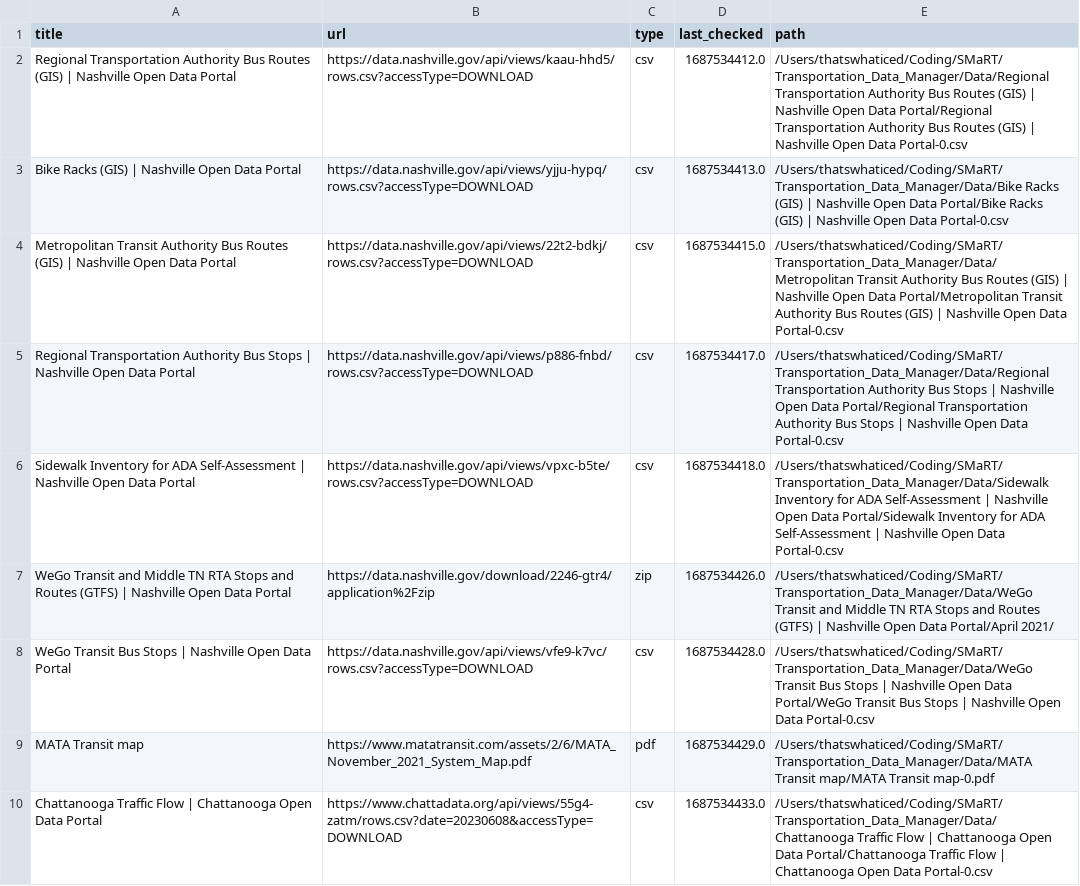
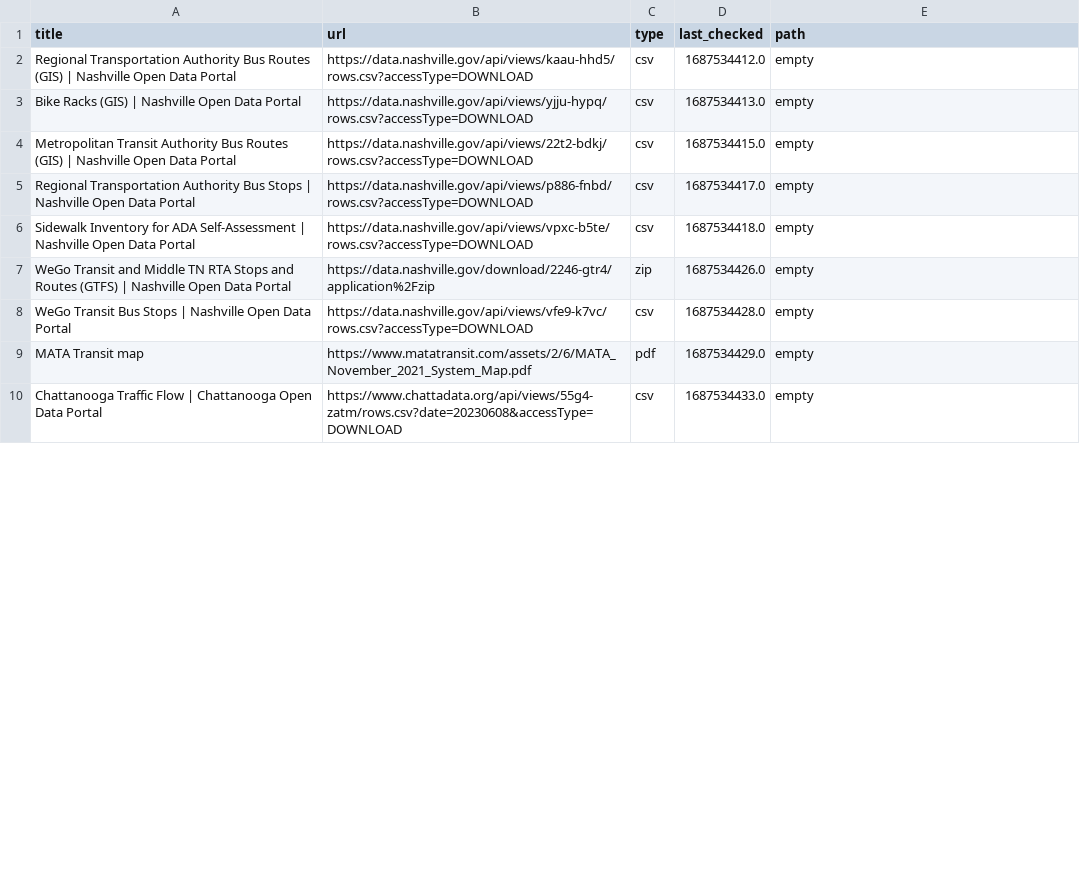
Before and after one commit to dobsonco/Transportation_Data_Manager, a CSV file: websites.csv, drawn as a sheet; only a part is shown; the diff covers the shown part only.

```diff
--- a/websites.csv
+++ b/websites.csv
@@ -1,10 +1,10 @@
 title,url,type,last_checked,path
-Regional Transportation Authority Bus Routes (GIS) | Nashville Open Data Portal,https://data.nashville.gov/api/views/kaau-hhd5/rows.csv?accessType=DOWNLOAD,csv,1687534412.0,/Users/thatswhaticed/Coding/SMaRT/Transportation_Data_Manager/Data/Regional Transportation Authority Bus Routes (GIS) | Nashville Open Data Portal/Regional Transportation Authority Bus Routes (GIS) | Nashville Open Data Portal-0.csv
-Bike Racks (GIS) | Nashville Open Data Portal,https://data.nashville.gov/api/views/yjju-hypq/rows.csv?accessType=DOWNLOAD,csv,1687534413.0,/Users/thatswhaticed/Coding/SMaRT/Transportation_Data_Manager/Data/Bike Racks (GIS) | Nashville Open Data Portal/Bike Racks (GIS) | Nashville Open Data Portal-0.csv
-Metropolitan Transit Authority Bus Routes (GIS) | Nashville Open Data Portal,https://data.nashville.gov/api/views/22t2-bdkj/rows.csv?accessType=DOWNLOAD,csv,1687534415.0,/Users/thatswhaticed/Coding/SMaRT/Transportation_Data_Manager/Data/Metropolitan Transit Authority Bus Routes (GIS) | Nashville Open Data Portal/Metropolitan Transit Authority Bus Routes (GIS) | Nashville Open Data Portal-0.csv
-Regional Transportation Authority Bus Stops | Nashville Open Data Portal,https://data.nashville.gov/api/views/p886-fnbd/rows.csv?accessType=DOWNLOAD,csv,1687534417.0,/Users/thatswhaticed/Coding/SMaRT/Transportation_Data_Manager/Data/Regional Transportation Authority Bus Stops | Nashville Open Data Portal/Regional Transportation Authority Bus Stops | Nashville Open Data Portal-0.csv
-Sidewalk Inventory for ADA Self-Assessment | Nashville Open Data Portal,https://data.nashville.gov/api/views/vpxc-b5te/rows.csv?accessType=DOWNLOAD,csv,1687534418.0,/Users/thatswhaticed/Coding/SMaRT/Transportation_Data_Manager/Data/Sidewalk Inventory for ADA Self-Assessment | Nashville Open Data Portal/Sidewalk Inventory for ADA Self-Assessment | Nashville Open Data Portal-0.csv
-WeGo Transit and Middle TN RTA Stops and Routes (GTFS) | Nashville Open Data Portal,https://data.nashville.gov/download/2246-gtr4/application%2Fzip,zip,1687534426.0,/Users/thatswhaticed/Coding/SMaRT/Transportation_Data_Manager/Data/WeGo Transit and Middle TN RTA Stops and Routes (GTFS) | Nashville Open Data Portal/April 2021/
-WeGo Transit Bus Stops | Nashville Open Data Portal,https://data.nashville.gov/api/views/vfe9-k7vc/rows.csv?accessType=DOWNLOAD,csv,1687534428.0,/Users/thatswhaticed/Coding/SMaRT/Transportation_Data_Manager/Data/WeGo Transit Bus Stops | Nashville Open Data Portal/WeGo Transit Bus Stops | Nashville Open Data Portal-0.csv
-MATA Transit map,https://www.matatransit.com/assets/2/6/MATA_November_2021_System_Map.pdf,pdf,1687534429.0,/Users/thatswhaticed/Coding/SMaRT/Transportation_Data_Manager/Data/MATA Transit map/MATA Transit map-0.pdf
-Chattanooga Traffic Flow | Chattanooga Open Data Portal,https://www.chattadata.org/api/views/55g4-zatm/rows.csv?date=20230608&accessType=DOWNLOAD,csv,1687534433.0,/Users/thatswhaticed/Coding/SMaRT/Transportation_Data_Manager/Data/Chattanooga Traffic Flow | Chattanooga Open Data Portal/Chattanooga Traffic Flow | Chattanooga Open Data Portal-0.csv
+Regional Transportation Authority Bus Routes (GIS) | Nashville Open Data Portal,https://data.nashville.gov/api/views/kaau-hhd5/rows.csv?accessType=DOWNLOAD,csv,1687534412.0,empty
+Bike Racks (GIS) | Nashville Open Data Portal,https://data.nashville.gov/api/views/yjju-hypq/rows.csv?accessType=DOWNLOAD,csv,1687534413.0,empty
+Metropolitan Transit Authority Bus Routes (GIS) | Nashville Open Data Portal,https://data.nashville.gov/api/views/22t2-bdkj/rows.csv?accessType=DOWNLOAD,csv,1687534415.0,empty
+Regional Transportation Authority Bus Stops | Nashville Open Data Portal,https://data.nashville.gov/api/views/p886-fnbd/rows.csv?accessType=DOWNLOAD,csv,1687534417.0,empty
+Sidewalk Inventory for ADA Self-Assessment | Nashville Open Data Portal,https://data.nashville.gov/api/views/vpxc-b5te/rows.csv?accessType=DOWNLOAD,csv,1687534418.0,empty
+WeGo Transit and Middle TN RTA Stops and Routes (GTFS) | Nashville Open Data Portal,https://data.nashville.gov/download/2246-gtr4/application%2Fzip,zip,1687534426.0,empty
+WeGo Transit Bus Stops | Nashville Open Data Portal,https://data.nashville.gov/api/views/vfe9-k7vc/rows.csv?accessType=DOWNLOAD,csv,1687534428.0,empty
+MATA Transit map,https://www.matatransit.com/assets/2/6/MATA_November_2021_System_Map.pdf,pdf,1687534429.0,empty
+Chattanooga Traffic Flow | Chattanooga Open Data Portal,https://www.chattadata.org/api/views/55g4-zatm/rows.csv?date=20230608&accessType=DOWNLOAD,csv,1687534433.0,empty
```
Also changed, not shown: 8 edited cells elsewhere in this file, 1 other file.
